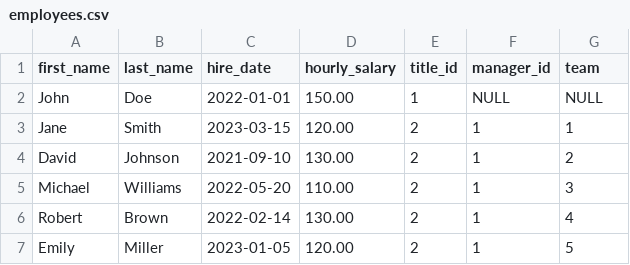
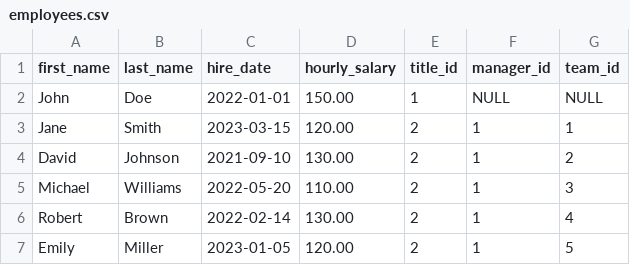
Before and after one commit to tramnguyenhere/integrify_company-database, a CSV file: data/employees.csv, drawn as a sheet; only a part is shown.

Commit message:
Set up all the table, imported data

```diff
--- a/data/employees.csv
+++ b/data/employees.csv
@@ -1,2 +1,2 @@
-first_name,last_name,hire_date,hourly_salary,title_id,manager_id,team
+first_name,last_name,hire_date,hourly_salary,title_id,manager_id,team_id
 John,Doe,2022-01-01,150.00,1,NULL,NULL
```
Also changed, not shown: 1 other file.
